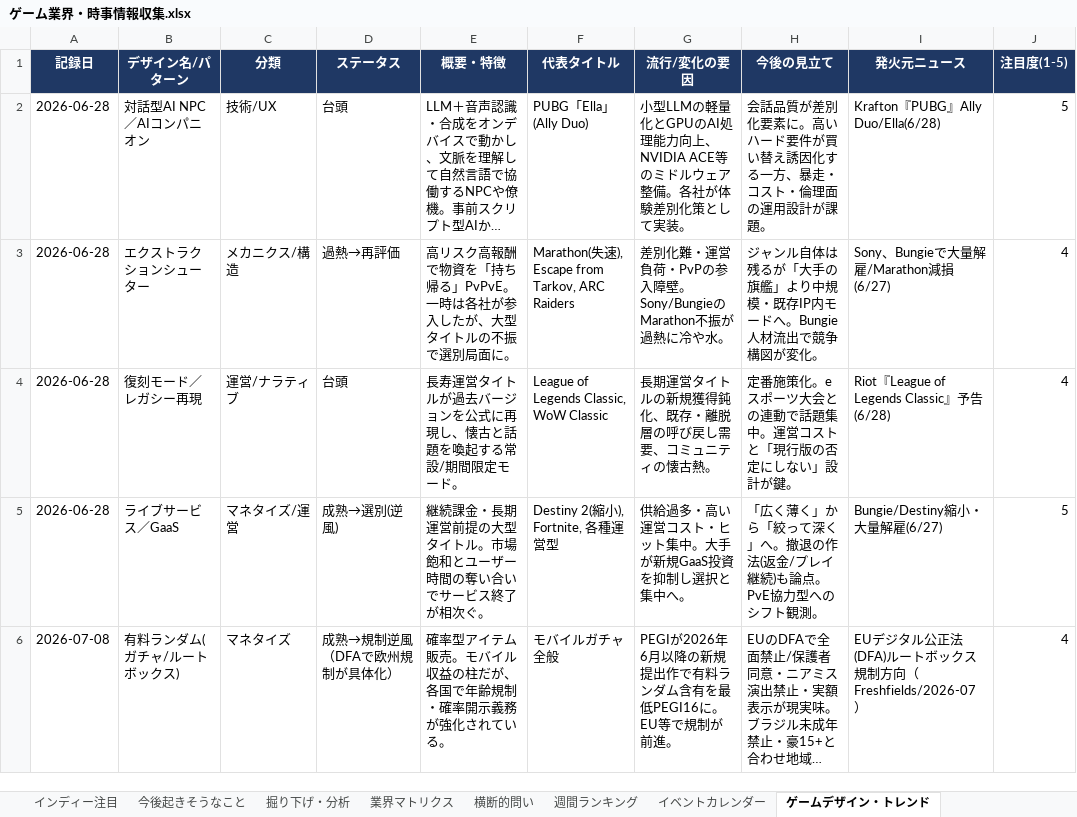
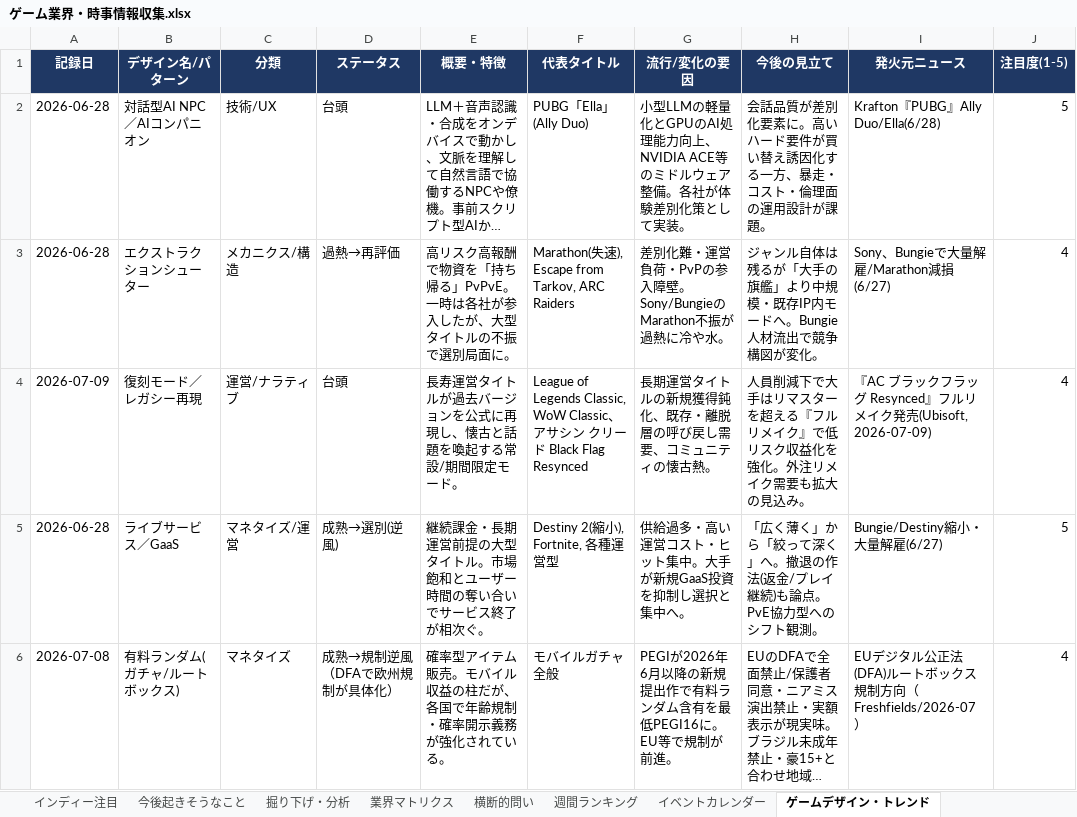
Before and after one commit to norimichitakesue2/game-industry-tracker, an Excel workbook: master/ゲーム業界・時事情報収集.xlsx, sheet ゲームデザイン・トレンド, drawn as a sheet; only a part is shown; long unchanged cells end in …; values as stored, in another font and other column widths than the file's, no borders; the diff covers the shown part only; the diff names each change by its address in the sheet, - before the commit and + after, or states it on an @@ line.

```diff
--- a/master/ゲーム業界・時事情報収集.xlsx (sheet ゲームデザイン・トレンド)
+++ b/master/ゲーム業界・時事情報収集.xlsx (sheet ゲームデザイン・トレンド)
-A4 (記録日): 2026-06-28
+A4 (記録日): 2026-07-09
-F4 (代表タイトル): …WoW Classic
+F4 (代表タイトル): …WoW Classic、アサシン クリード Black Flag Resynced
-H4 (今後の見立て): 定番施策化。eスポーツ大会との連動で話題集中。運営コストと「現行版の否定にしない」設計が鍵。
+H4 (今後の見立て): 人員削減下で大手はリマスターを超える『フルリメイク』で低リスク収益化を強化。外注リメイク需要も拡大の見込み。
-I4 (発火元ニュース): Riot『League of Legends Classic』予告(6/28)
+I4 (発火元ニュース): 『AC ブラックフラッグ Resynced』フルリメイク発売(Ubisoft, 2026-07-09)
```
Also changed, not shown: 1 added row elsewhere in this sheet, sheet 日次ニュース, sheet 今後起きそうなこと, sheet 横断的問い, sheet イベントカレンダー, 32 other files.
